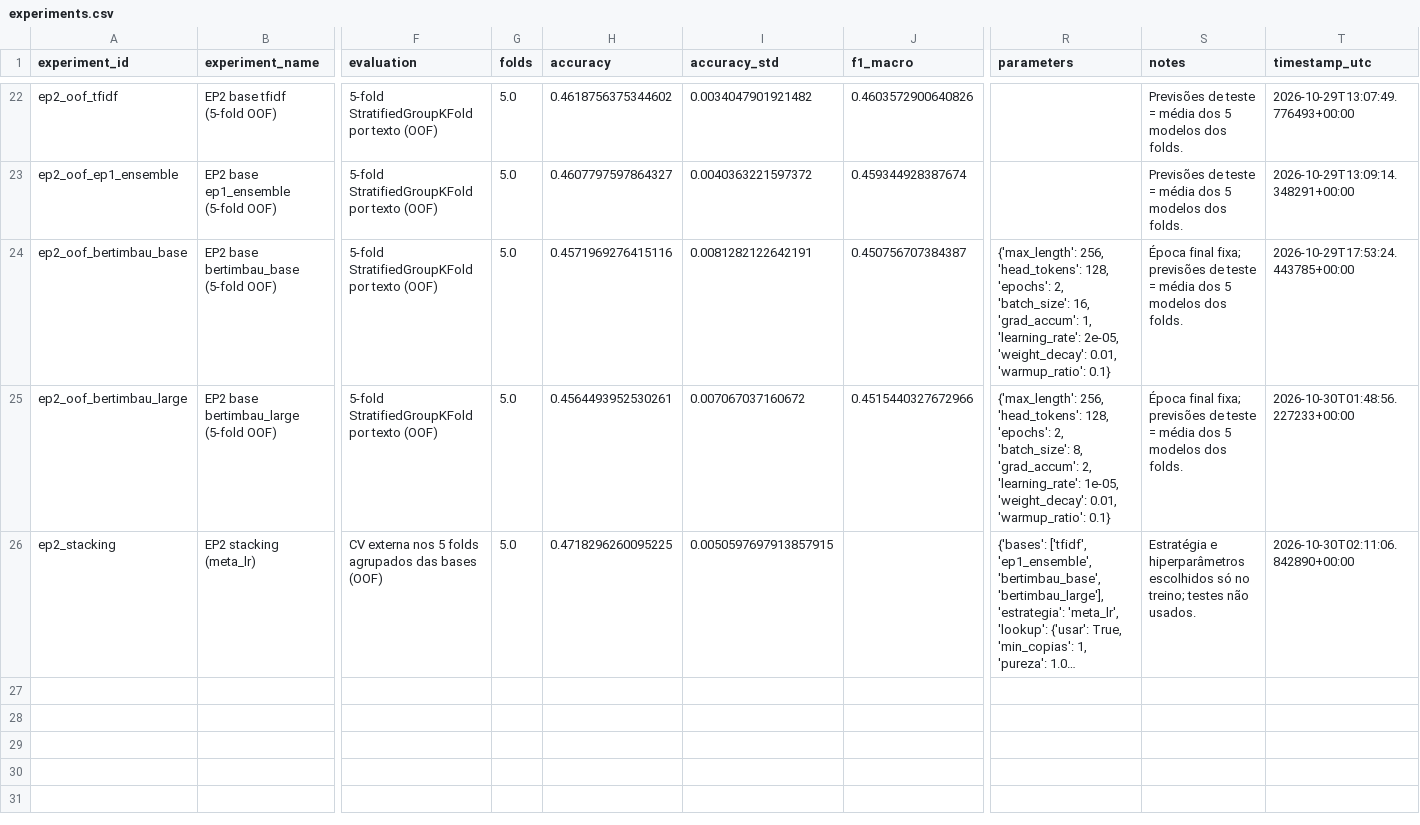
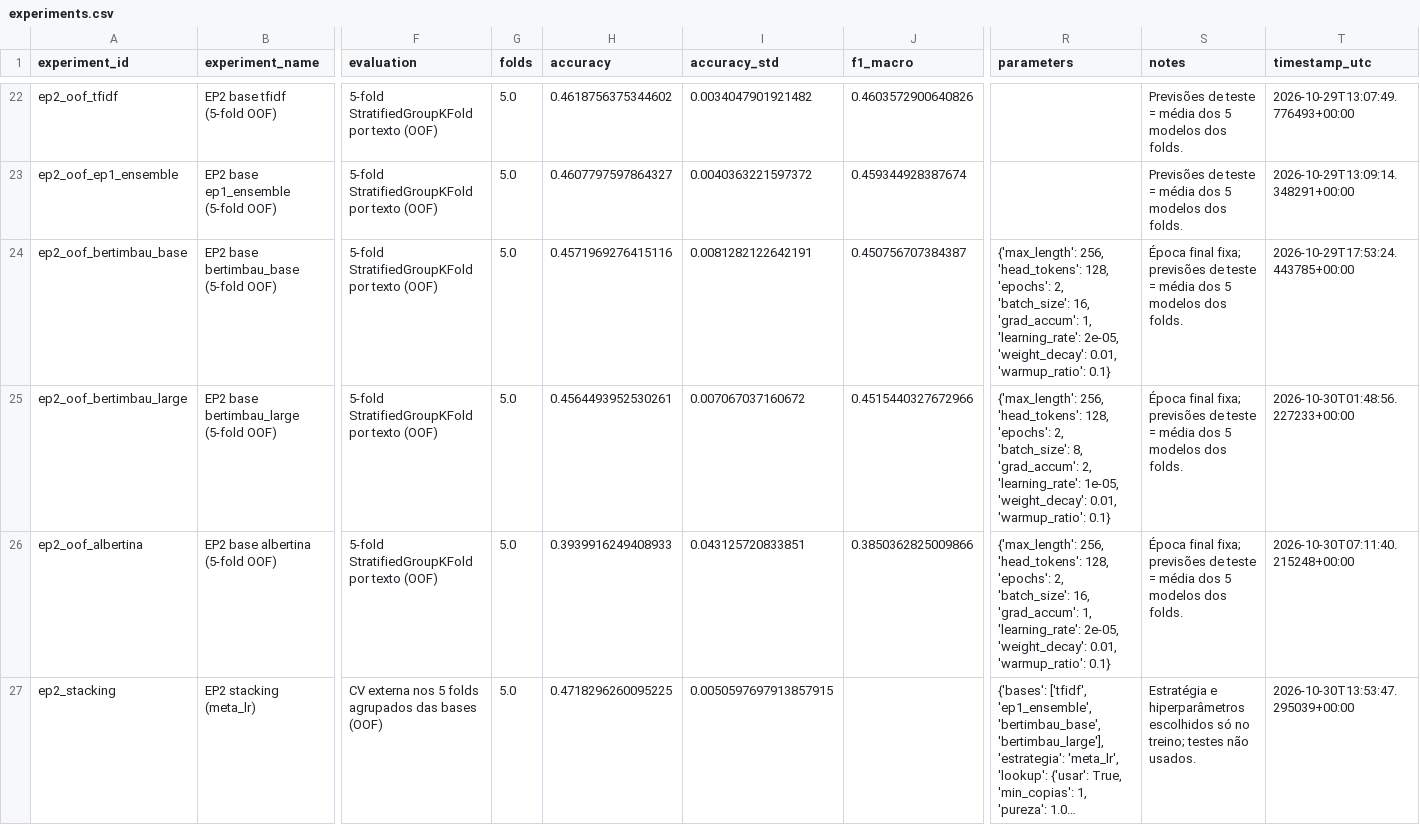
Before and after one commit to bavusof/ep1-pln, a CSV file: results/summary/experiments.csv, drawn as a sheet; only a part is shown, gaps mark what is left out; long unchanged cells end in …; addresses are those after the commit; rows hold the shown columns only; the diff names each change by its address in the sheet, - before the commit and + after, or states it on an @@ line.

Commit message:
EP2: albertina (OOF 0.3940, divergiu em 2 folds) descartado; stacking final com 4 bases 0.4718 + lookup; planilha do teste 2 gerada

```diff
--- a/results/summary/experiments.csv
+++ b/results/summary/experiments.csv
+row 26: ep2_oof_albertina | EP2 base albertina (5-fold OOF) | 5-fold StratifiedGroupKFold por texto (OOF) | 5.0 | 0.3939916249408933 | 0.043125720833851 | 0.3850362825009866 | {'max_length': 256, 'head_tokens': 128, 'epochs': 2, 'batch_size': 16, 'grad_accum': 1, 'learning_rate': 2e-05, 'weight_decay': 0.01, 'warmup_ratio': 0.1} | Época final fixa; previsões de teste = média dos 5 modelos dos folds. | 2026-10-30T07:11:40.215248+00:00
-T27 (timestamp_utc): 2026-10-30T02:11:06.842890+00:00
+T27 (timestamp_utc): 2026-10-30T13:53:47.295039+00:00
```
Also changed, not shown: 10 other files.
